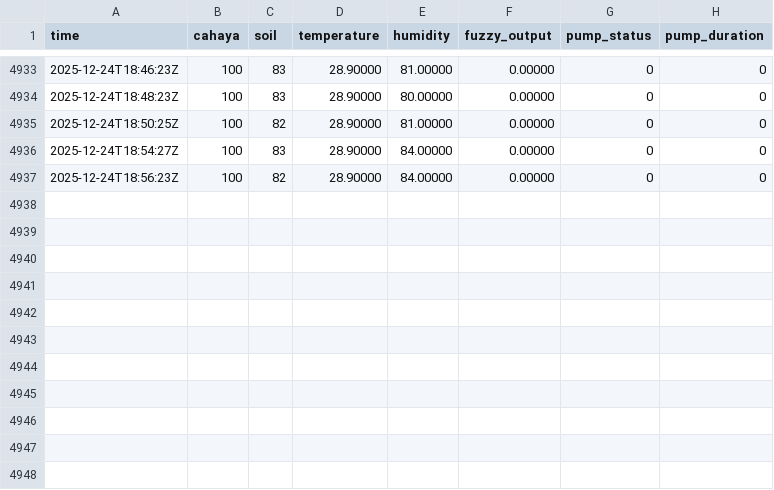
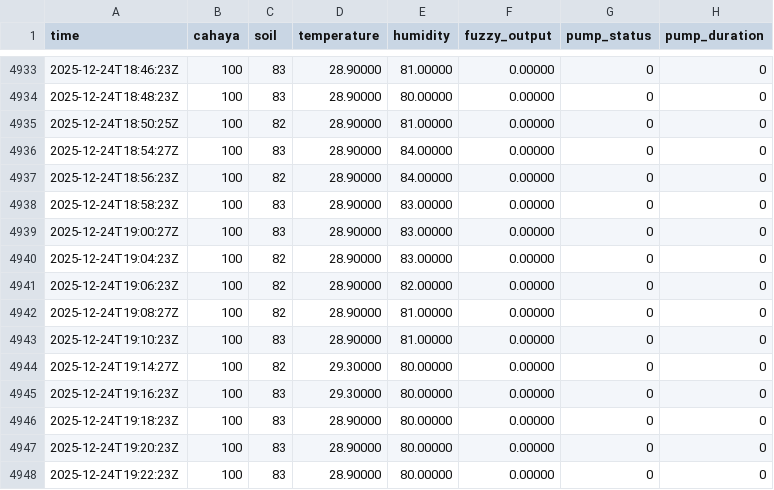
Before and after one commit to ramasn/iot_logger_1, a CSV file: wemos_log.csv, drawn as a sheet; only a part is shown, gaps mark what is left out; the diff names each change by its address in the sheet, - before the commit and + after, or states it on an @@ line.

Commit message:
Update sensor log

```diff
--- a/wemos_log.csv
+++ b/wemos_log.csv
+row 4938: 2025-12-24T18:58:23Z | 100 | 83 | 28.90000 | 83.00000 | 0.00000 | 0 | 0
+row 4939: 2025-12-24T19:00:27Z | 100 | 83 | 28.90000 | 83.00000 | 0.00000 | 0 | 0
+row 4940: 2025-12-24T19:04:23Z | 100 | 82 | 28.90000 | 83.00000 | 0.00000 | 0 | 0
+row 4941: 2025-12-24T19:06:23Z | 100 | 82 | 28.90000 | 82.00000 | 0.00000 | 0 | 0
+row 4942: 2025-12-24T19:08:27Z | 100 | 82 | 28.90000 | 81.00000 | 0.00000 | 0 | 0
+row 4943: 2025-12-24T19:10:23Z | 100 | 83 | 28.90000 | 81.00000 | 0.00000 | 0 | 0
+row 4944: 2025-12-24T19:14:27Z | 100 | 82 | 29.30000 | 80.00000 | 0.00000 | 0 | 0
+row 4945: 2025-12-24T19:16:23Z | 100 | 83 | 29.30000 | 80.00000 | 0.00000 | 0 | 0
+row 4946: 2025-12-24T19:18:23Z | 100 | 83 | 28.90000 | 80.00000 | 0.00000 | 0 | 0
+row 4947: 2025-12-24T19:20:23Z | 100 | 83 | 28.90000 | 80.00000 | 0.00000 | 0 | 0
+row 4948: 2025-12-24T19:22:23Z | 100 | 83 | 28.90000 | 80.00000 | 0.00000 | 0 | 0
```
